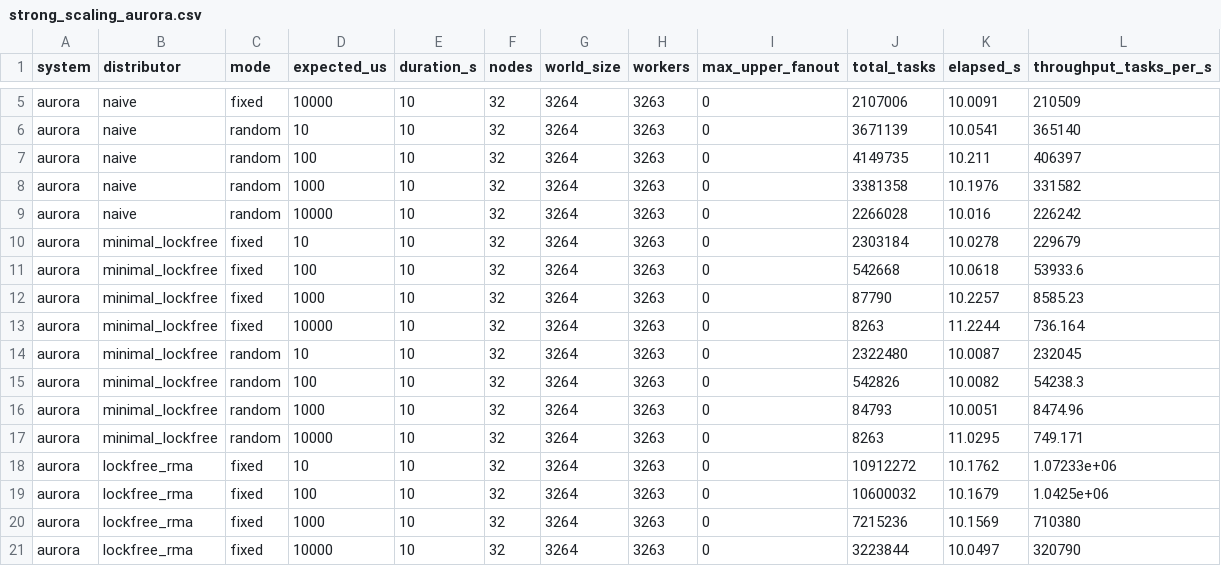
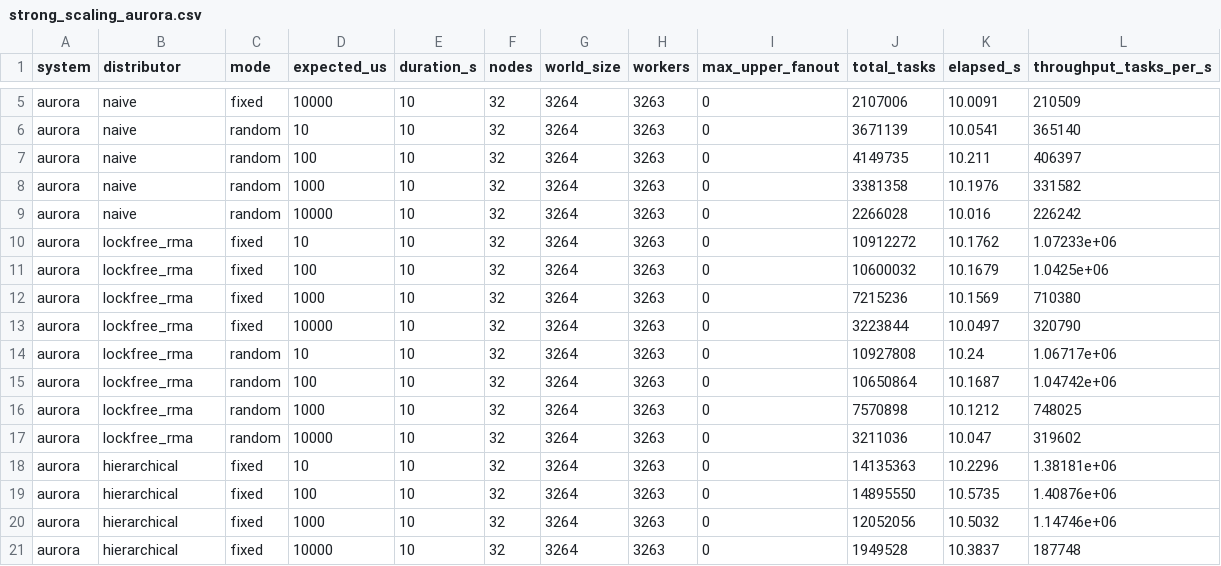
Before and after one commit to ryanstocks00/DynaMPI, a CSV file: benchmark/results/aurora/32-dynampi_ss_aurora_32-8706667.aurora/strong_scaling_aurora.csv, drawn as a sheet; only a part is shown, gaps mark what is left out; the shorter side is filled out with more unchanged rows.

```diff
--- a/benchmark/results/aurora/32-dynampi_ss_aurora_32-8706667.aurora/strong_scaling_aurora.csv
+++ b/benchmark/results/aurora/32-dynampi_ss_aurora_32-8706667.aurora/strong_scaling_aurora.csv
@@ -9,10 +9,2 @@ aurora,naive,random,1000,10,32,3264,3263,0,3381358,10.1976,331582
 aurora,naive,random,10000,10,32,3264,3263,0,2266028,10.016,226242
-aurora,minimal_lockfree,fixed,10,10,32,3264,3263,0,2303184,10.0278,229679
-aurora,minimal_lockfree,fixed,100,10,32,3264,3263,0,542668,10.0618,53933.6
-aurora,minimal_lockfree,fixed,1000,10,32,3264,3263,0,87790,10.2257,8585.23
-aurora,minimal_lockfree,fixed,10000,10,32,3264,3263,0,8263,11.2244,736.164
-aurora,minimal_lockfree,random,10,10,32,3264,3263,0,2322480,10.0087,232045
-aurora,minimal_lockfree,random,100,10,32,3264,3263,0,542826,10.0082,54238.3
-aurora,minimal_lockfree,random,1000,10,32,3264,3263,0,84793,10.0051,8474.96
-aurora,minimal_lockfree,random,10000,10,32,3264,3263,0,8263,11.0295,749.171
 aurora,lockfree_rma,fixed,10,10,32,3264,3263,0,10912272,10.1762,1.07233e+06
```
Also changed, not shown: benchmark/results/aurora/128-dynampi_ss_aurora_128-8705431.aurora/strong_scaling_aurora.csv, benchmark/results/aurora/128-dynampi_ss_aurora_128-8706793.aurora/strong_scaling_aurora.csv, 35 other files.
